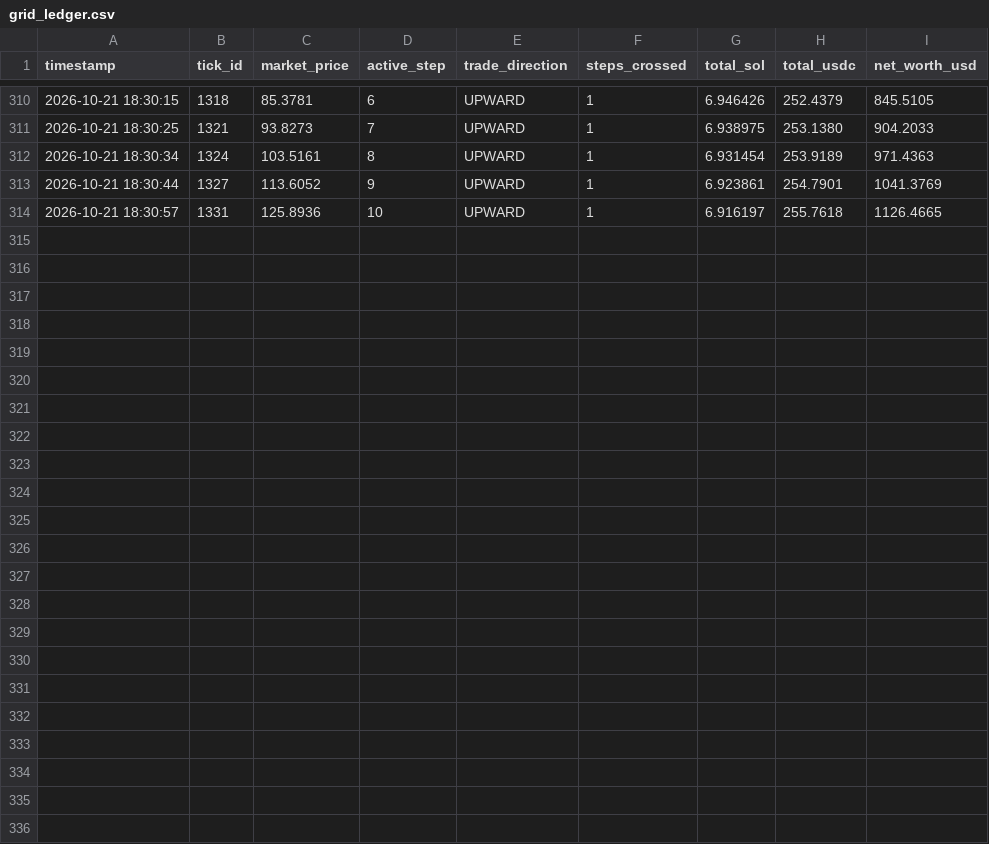
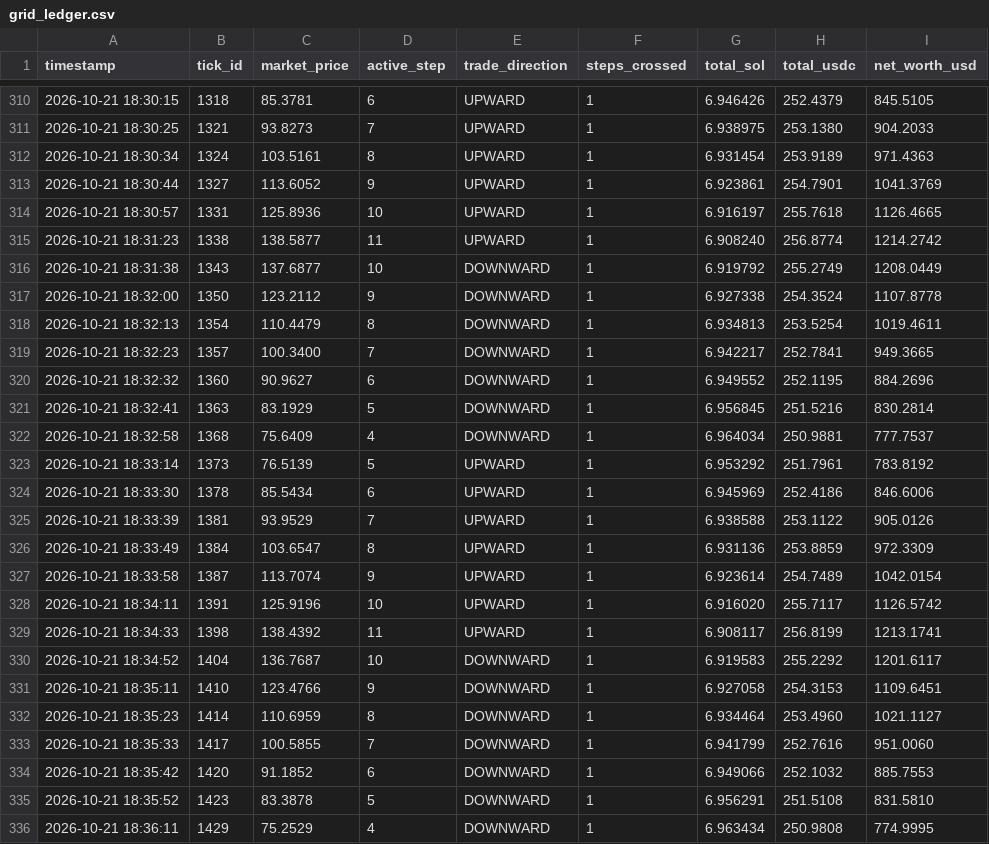
Before and after one commit to dibgit/MAD_SCIENTIEST, a CSV file: VTC_DEX_Project/grid_ledger.csv, drawn as a sheet; only a part is shown, gaps mark what is left out; the diff names each change by its address in the sheet, - before the commit and + after, or states it on an @@ line.

Commit message:
Vault Update: Tick #1429 | Active Step: 4 | Market Benchmark: $75.25

```diff
--- a/VTC_DEX_Project/grid_ledger.csv
+++ b/VTC_DEX_Project/grid_ledger.csv
+row 315: 2026-10-21 18:31:23 | 1338 | 138.5877 | 11 | UPWARD | 1 | 6.908240 | 256.8774 | 1214.2742
+row 316: 2026-10-21 18:31:38 | 1343 | 137.6877 | 10 | DOWNWARD | 1 | 6.919792 | 255.2749 | 1208.0449
+row 317: 2026-10-21 18:32:00 | 1350 | 123.2112 | 9 | DOWNWARD | 1 | 6.927338 | 254.3524 | 1107.8778
+row 318: 2026-10-21 18:32:13 | 1354 | 110.4479 | 8 | DOWNWARD | 1 | 6.934813 | 253.5254 | 1019.4611
+row 319: 2026-10-21 18:32:23 | 1357 | 100.3400 | 7 | DOWNWARD | 1 | 6.942217 | 252.7841 | 949.3665
+row 320: 2026-10-21 18:32:32 | 1360 | 90.9627 | 6 | DOWNWARD | 1 | 6.949552 | 252.1195 | 884.2696
+row 321: 2026-10-21 18:32:41 | 1363 | 83.1929 | 5 | DOWNWARD | 1 | 6.956845 | 251.5216 | 830.2814
+row 322: 2026-10-21 18:32:58 | 1368 | 75.6409 | 4 | DOWNWARD | 1 | 6.964034 | 250.9881 | 777.7537
+row 323: 2026-10-21 18:33:14 | 1373 | 76.5139 | 5 | UPWARD | 1 | 6.953292 | 251.7961 | 783.8192
+row 324: 2026-10-21 18:33:30 | 1378 | 85.5434 | 6 | UPWARD | 1 | 6.945969 | 252.4186 | 846.6006
+row 325: 2026-10-21 18:33:39 | 1381 | 93.9529 | 7 | UPWARD | 1 | 6.938588 | 253.1122 | 905.0126
+row 326: 2026-10-21 18:33:49 | 1384 | 103.6547 | 8 | UPWARD | 1 | 6.931136 | 253.8859 | 972.3309
+row 327: 2026-10-21 18:33:58 | 1387 | 113.7074 | 9 | UPWARD | 1 | 6.923614 | 254.7489 | 1042.0154
+row 328: 2026-10-21 18:34:11 | 1391 | 125.9196 | 10 | UPWARD | 1 | 6.916020 | 255.7117 | 1126.5742
+row 329: 2026-10-21 18:34:33 | 1398 | 138.4392 | 11 | UPWARD | 1 | 6.908117 | 256.8199 | 1213.1741
+row 330: 2026-10-21 18:34:52 | 1404 | 136.7687 | 10 | DOWNWARD | 1 | 6.919583 | 255.2292 | 1201.6117
+row 331: 2026-10-21 18:35:11 | 1410 | 123.4766 | 9 | DOWNWARD | 1 | 6.927058 | 254.3153 | 1109.6451
+row 332: 2026-10-21 18:35:23 | 1414 | 110.6959 | 8 | DOWNWARD | 1 | 6.934464 | 253.4960 | 1021.1127
+row 333: 2026-10-21 18:35:33 | 1417 | 100.5855 | 7 | DOWNWARD | 1 | 6.941799 | 252.7616 | 951.0060
+row 334: 2026-10-21 18:35:42 | 1420 | 91.1852 | 6 | DOWNWARD | 1 | 6.949066 | 252.1032 | 885.7553
+row 335: 2026-10-21 18:35:52 | 1423 | 83.3878 | 5 | DOWNWARD | 1 | 6.956291 | 251.5108 | 831.5810
+row 336: 2026-10-21 18:36:11 | 1429 | 75.2529 | 4 | DOWNWARD | 1 | 6.963434 | 250.9808 | 774.9995
```
